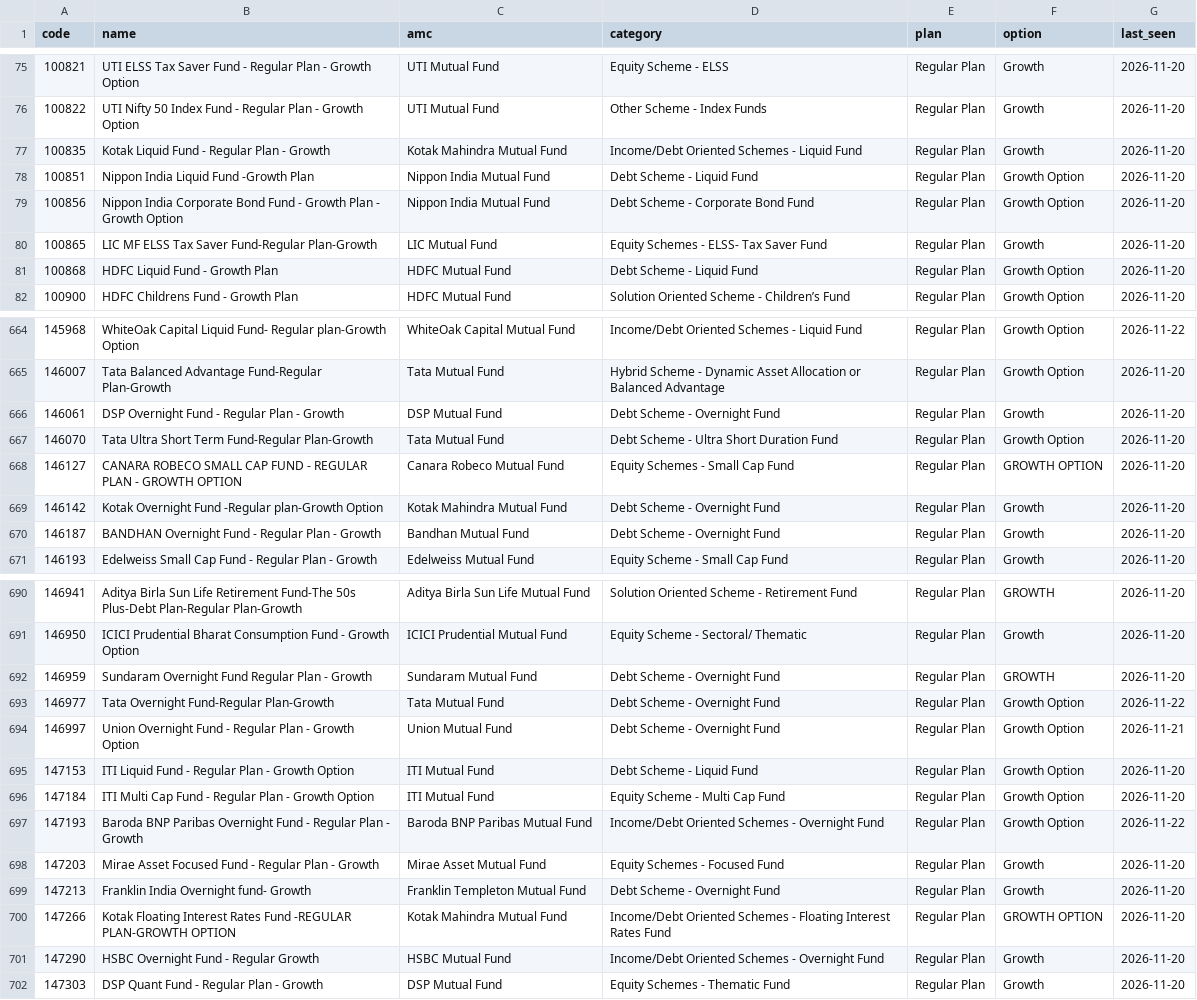
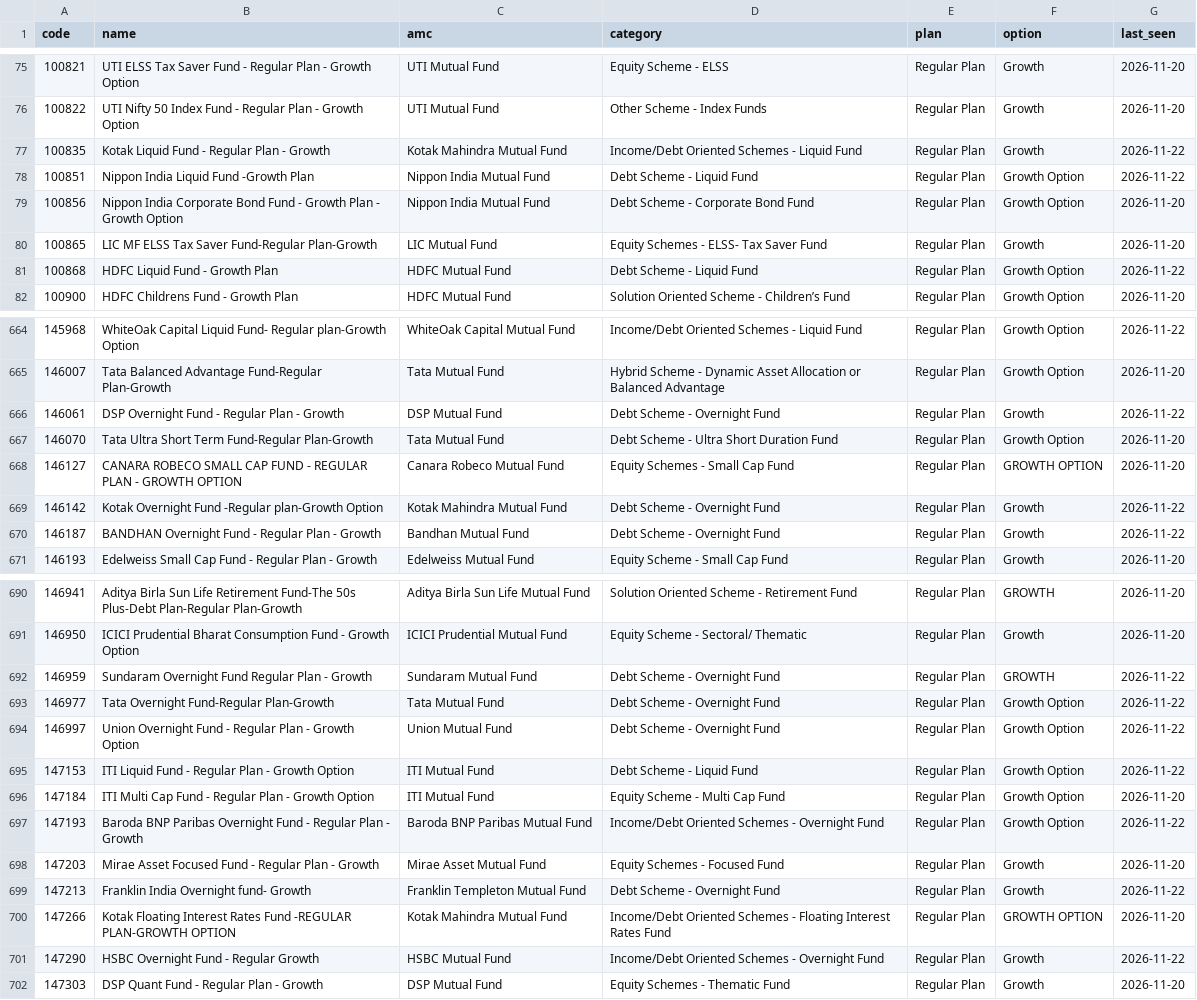
Before and after one commit to analyst-kiran/tcr_nav, a CSV file: data/schemes.csv, drawn as a sheet; only a part is shown, gaps mark what is left out; the diff covers the shown part only.

```diff
--- a/data/schemes.csv
+++ b/data/schemes.csv
@@ -76,7 +76,7 @@ code,name,amc,category,plan,option,last_seen
 100822,UTI Nifty 50 Index Fund - Regular Plan - Growth Option,UTI Mutual Fund,Other Scheme - Index Funds,Regular Plan,Growth,2026-11-20
-100835,Kotak Liquid Fund - Regular Plan - Growth,Kotak Mahindra Mutual Fund,Income/Debt Oriented Schemes - Liquid Fund,Regular Plan,Growth,2026-11-20
-100851,Nippon India Liquid Fund -Growth Plan,Nippon India Mutual Fund,Debt Scheme - Liquid Fund,Regular Plan,Growth Option,2026-11-20
+100835,Kotak Liquid Fund - Regular Plan - Growth,Kotak Mahindra Mutual Fund,Income/Debt Oriented Schemes - Liquid Fund,Regular Plan,Growth,2026-11-22
+100851,Nippon India Liquid Fund -Growth Plan,Nippon India Mutual Fund,Debt Scheme - Liquid Fund,Regular Plan,Growth Option,2026-11-22
 100856,Nippon India Corporate Bond Fund - Growth Plan - Growth Option,Nippon India Mutual Fund,Debt Scheme - Corporate Bond Fund,Regular Plan,Growth Option,2026-11-20
 100865,LIC MF ELSS Tax Saver Fund-Regular Plan-Growth,LIC Mutual Fund,Equity Schemes - ELSS- Tax Saver Fund,Regular Plan,Growth,2026-11-20
-100868,HDFC Liquid Fund - Growth Plan,HDFC Mutual Fund,Debt Scheme - Liquid Fund,Regular Plan,Growth Option,2026-11-20
+100868,HDFC Liquid Fund - Growth Plan,HDFC Mutual Fund,Debt Scheme - Liquid Fund,Regular Plan,Growth Option,2026-11-22
 100900,HDFC Childrens Fund - Growth Plan,HDFC Mutual Fund,Solution Oriented Scheme - Children’s Fund,Regular Plan,Growth Option,2026-11-20
@@ -665,7 +665,7 @@ code,name,amc,category,plan,option,last_seen
 146007,Tata Balanced Advantage Fund-Regular Plan-Growth,Tata Mutual Fund,Hybrid Scheme - Dynamic Asset Allocation or Balanced Advantage,Regular Plan,Growth Option,2026-11-20
-146061,DSP Overnight Fund - Regular Plan - Growth,DSP Mutual Fund,Debt Scheme - Overnight Fund,Regular Plan,Growth,2026-11-20
+146061,DSP Overnight Fund - Regular Plan - Growth,DSP Mutual Fund,Debt Scheme - Overnight Fund,Regular Plan,Growth,2026-11-22
 146070,Tata Ultra Short Term Fund-Regular Plan-Growth,Tata Mutual Fund,Debt Scheme - Ultra Short Duration Fund,Regular Plan,Growth Option,2026-11-20
 146127,CANARA ROBECO SMALL CAP FUND - REGULAR PLAN - GROWTH OPTION,Canara Robeco Mutual Fund,Equity Schemes - Small Cap Fund,Regular Plan,GROWTH OPTION,2026-11-20
-146142,Kotak Overnight Fund -Regular plan-Growth Option,Kotak Mahindra Mutual Fund,Debt Scheme - Overnight Fund,Regular Plan,Growth,2026-11-20
-146187,BANDHAN Overnight Fund - Regular Plan - Growth,Bandhan Mutual Fund,Debt Scheme - Overnight Fund,Regular Plan,Growth,2026-11-20
+146142,Kotak Overnight Fund -Regular plan-Growth Option,Kotak Mahindra Mutual Fund,Debt Scheme - Overnight Fund,Regular Plan,Growth,2026-11-22
+146187,BANDHAN Overnight Fund - Regular Plan - Growth,Bandhan Mutual Fund,Debt Scheme - Overnight Fund,Regular Plan,Growth,2026-11-22
 146193,Edelweiss Small Cap Fund - Regular Plan - Growth,Edelweiss Mutual Fund,Equity Scheme - Small Cap Fund,Regular Plan,Growth,2026-11-20
@@ -691,6 +691,6 @@ code,name,amc,category,plan,option,last_seen
 146950,ICICI Prudential Bharat Consumption Fund - Growth Option,ICICI Prudential Mutual Fund,Equity Scheme - Sectoral/ Thematic,Regular Plan,Growth,2026-11-20
-146959,Sundaram Overnight Fund Regular Plan - Growth,Sundaram Mutual Fund,Debt Scheme - Overnight Fund,Regular Plan,GROWTH,2026-11-20
+146959,Sundaram Overnight Fund Regular Plan - Growth,Sundaram Mutual Fund,Debt Scheme - Overnight Fund,Regular Plan,GROWTH,2026-11-22
 146977,Tata Overnight Fund-Regular Plan-Growth,Tata Mutual Fund,Debt Scheme - Overnight Fund,Regular Plan,Growth Option,2026-11-22
-146997,Union Overnight Fund - Regular Plan - Growth Option,Union Mutual Fund,Debt Scheme - Overnight Fund,Regular Plan,Growth Option,2026-11-21
-147153,ITI Liquid Fund - Regular Plan - Growth Option,ITI Mutual Fund,Debt Scheme - Liquid Fund,Regular Plan,Growth Option,2026-11-20
+146997,Union Overnight Fund - Regular Plan - Growth Option,Union Mutual Fund,Debt Scheme - Overnight Fund,Regular Plan,Growth Option,2026-11-22
+147153,ITI Liquid Fund - Regular Plan - Growth Option,ITI Mutual Fund,Debt Scheme - Liquid Fund,Regular Plan,Growth Option,2026-11-22
 147184,ITI Multi Cap Fund - Regular Plan - Growth Option,ITI Mutual Fund,Equity Scheme - Multi Cap Fund,Regular Plan,Growth Option,2026-11-20
@@ -698,5 +698,5 @@ code,name,amc,category,plan,option,last_seen
 147203,Mirae Asset Focused Fund - Regular Plan - Growth,Mirae Asset Mutual Fund,Equity Schemes - Focused Fund,Regular Plan,Growth,2026-11-20
-147213,Franklin India Overnight fund- Growth,Franklin Templeton Mutual Fund,Debt Scheme - Overnight Fund,Regular Plan,Growth,2026-11-20
+147213,Franklin India Overnight fund- Growth,Franklin Templeton Mutual Fund,Debt Scheme - Overnight Fund,Regular Plan,Growth,2026-11-22
 147266,Kotak Floating Interest Rates Fund -REGULAR PLAN-GROWTH OPTION,Kotak Mahindra Mutual Fund,Income/Debt Oriented Schemes - Floating Interest Rates Fund,Regular Plan,GROWTH OPTION,2026-11-20
-147290,HSBC Overnight Fund - Regular Growth,HSBC Mutual Fund,Income/Debt Oriented Schemes - Overnight Fund,Regular Plan,Growth,2026-11-20
+147290,HSBC Overnight Fund - Regular Growth,HSBC Mutual Fund,Income/Debt Oriented Schemes - Overnight Fund,Regular Plan,Growth,2026-11-22
 147303,DSP Quant Fund - Regular Plan - Growth,DSP Mutual Fund,Equity Schemes - Thematic Fund,Regular Plan,Growth,2026-11-20
```
Also changed, not shown: 49 edited cells elsewhere in this file, 3 other files.
